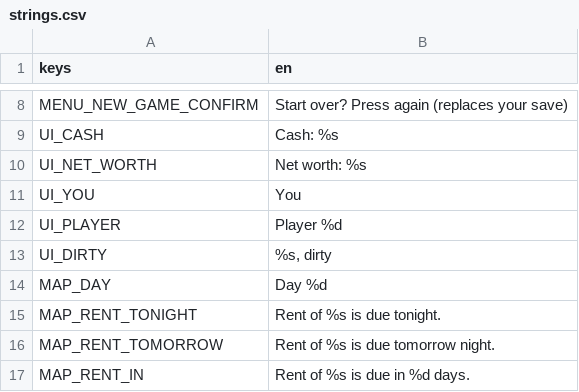
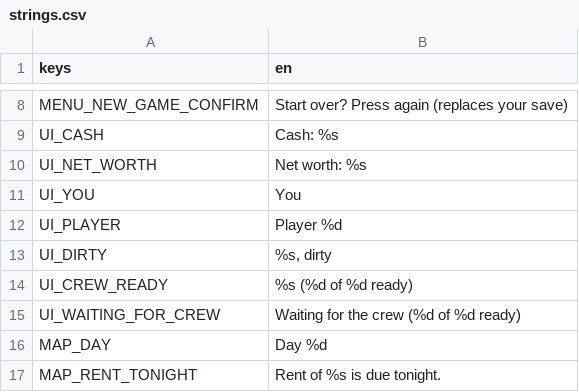
Before and after one commit to Jreece69/storage-auction-game, a CSV file: game/data/translations/strings.csv, drawn as a sheet; only a part is shown, gaps mark what is left out; the shorter side is filled out with more unchanged rows.

```diff
--- a/game/data/translations/strings.csv
+++ b/game/data/translations/strings.csv
@@ -13,2 +13,4 @@ UI_PLAYER,Player %d
 UI_DIRTY,"%s, dirty"
+UI_CREW_READY,%s (%d of %d ready)
+UI_WAITING_FOR_CREW,Waiting for the crew (%d of %d ready)
 MAP_DAY,Day %d
```
Also changed, not shown: 38 other files.
